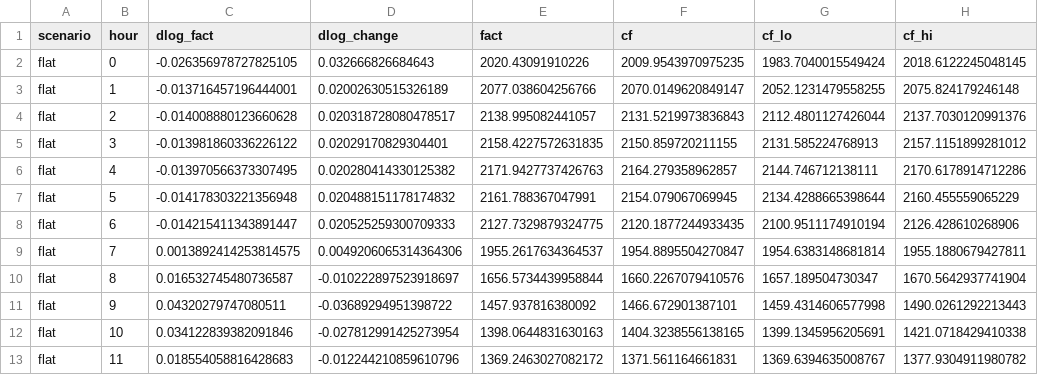
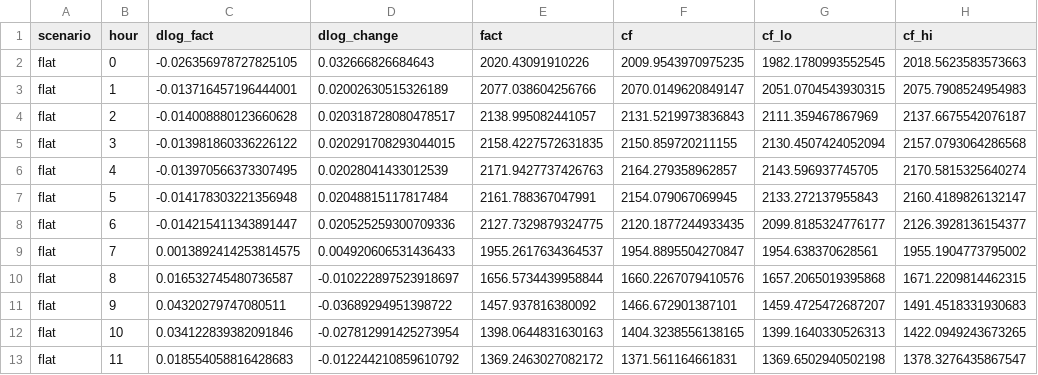
Before and after one commit to zse04152005-del/ev-causal-forecast, a CSV file: results/scenarios/scenario_profiles.csv, drawn as a sheet; only a part is shown; the diff covers the shown part only; the diff names each change by its address in the sheet, - before the commit and + after, or states it on an @@ line.

```diff
--- a/results/scenarios/scenario_profiles.csv
+++ b/results/scenarios/scenario_profiles.csv
-G2 (cf_lo): 1983.7040015549424
+G2 (cf_lo): 1982.1780993552545
-H2 (cf_hi): 2018.6122245048145
+H2 (cf_hi): 2018.5623583573663
-G3 (cf_lo): 2052.1231479558255
+G3 (cf_lo): 2051.0704543930315
-H3 (cf_hi): 2075.824179246148
+H3 (cf_hi): 2075.7908524954983
-G4 (cf_lo): 2112.4801127426044
+G4 (cf_lo): 2111.359467867969
-H4 (cf_hi): 2137.7030120991376
+H4 (cf_hi): 2137.6675542076187
-D5 (dlog_change): 0.02029170829304401
+D5 (dlog_change): 0.020291708293044015
-G5 (cf_lo): 2131.585224768913
+G5 (cf_lo): 2130.4507424052094
-H5 (cf_hi): 2157.1151899281012
+H5 (cf_hi): 2157.0793064286568
-D6 (dlog_change): 0.020280414330125382
+D6 (dlog_change): 0.02028041433012539
-G6 (cf_lo): 2144.746712138111
+G6 (cf_lo): 2143.596937745705
-H6 (cf_hi): 2170.6178914712286
+H6 (cf_hi): 2170.5815325640274
-D7 (dlog_change): 0.020488151178174832
+D7 (dlog_change): 0.02048815117817484
-G7 (cf_lo): 2134.4288665398644
+G7 (cf_lo): 2133.272137955843
-H7 (cf_hi): 2160.455559065229
+H7 (cf_hi): 2160.4189826132147
-D8 (dlog_change): 0.020525259300709333
+D8 (dlog_change): 0.020525259300709336
-G8 (cf_lo): 2100.9511174910194
+G8 (cf_lo): 2099.8185324776177
-H8 (cf_hi): 2126.428610268906
+H8 (cf_hi): 2126.3928136154377
-D9 (dlog_change): 0.0049206065314364306
+D9 (dlog_change): 0.004920606531436433
-G9 (cf_lo): 1954.6383148681814
+G9 (cf_lo): 1954.638370628561
-H9 (cf_hi): 1955.1880679427811
+H9 (cf_hi): 1955.1904773795002
-G10 (cf_lo): 1657.189504730347
+G10 (cf_lo): 1657.2065019395868
-H10 (cf_hi): 1670.5642937741904
+H10 (cf_hi): 1671.2209814462315
-G11 (cf_lo): 1459.4314606577998
+G11 (cf_lo): 1459.4725472687207
-H11 (cf_hi): 1490.0261292213443
+H11 (cf_hi): 1491.4518331930683
-G12 (cf_lo): 1399.1345956205691
+G12 (cf_lo): 1399.1640330526313
-H12 (cf_hi): 1421.0718429410338
+H12 (cf_hi): 1422.0949243673265
-D13 (dlog_change): -0.012244210859610796
+D13 (dlog_change): -0.012244210859610792
-G13 (cf_lo): 1369.6394635008767
+G13 (cf_lo): 1369.6502940502198
-H13 (cf_hi): 1377.9304911980782
+H13 (cf_hi): 1378.3276435867547
```
Also changed, not shown: 108 edited cells elsewhere in this file, results/scenarios/adaptive/scenario_profiles.csv, results/scenarios/steady_state_mu60/scenario_profiles.csv, 19 other files.
